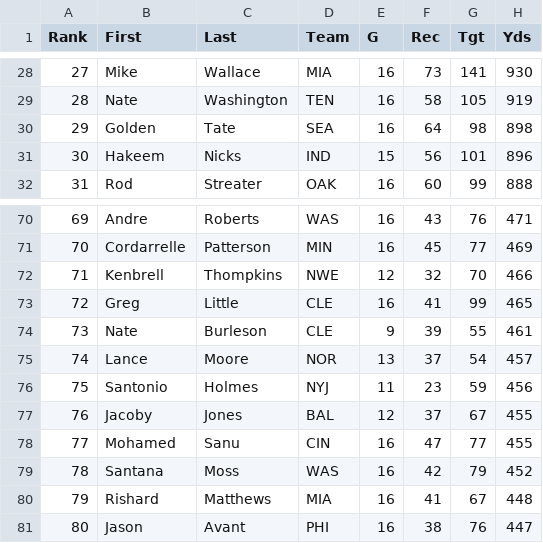
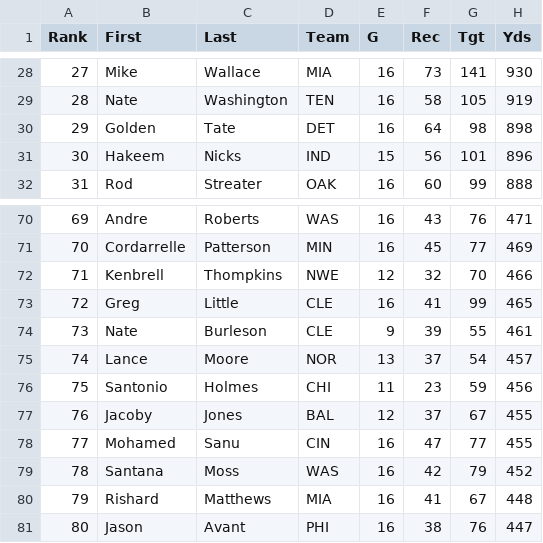
Before and after one commit to djhelbert/fantasy-football-auction-pro, a CSV file: trunk/fantasy-football-auction-pro/src/main/resources/data/2013/receivers.csv, drawn as a sheet; only a part is shown, gaps mark what is left out; the diff names each change by its address in the sheet, - before the commit and + after, or states it on an @@ line.

Commit message:
Updated Team Moves

```diff
--- a/trunk/fantasy-football-auction-pro/src/main/resources/data/2013/receivers.csv
+++ b/trunk/fantasy-football-auction-pro/src/main/resources/data/2013/receivers.csv
-D30 (Team): SEA
+D30 (Team): DET
-D76 (Team): NYJ
+D76 (Team): CHI
```
